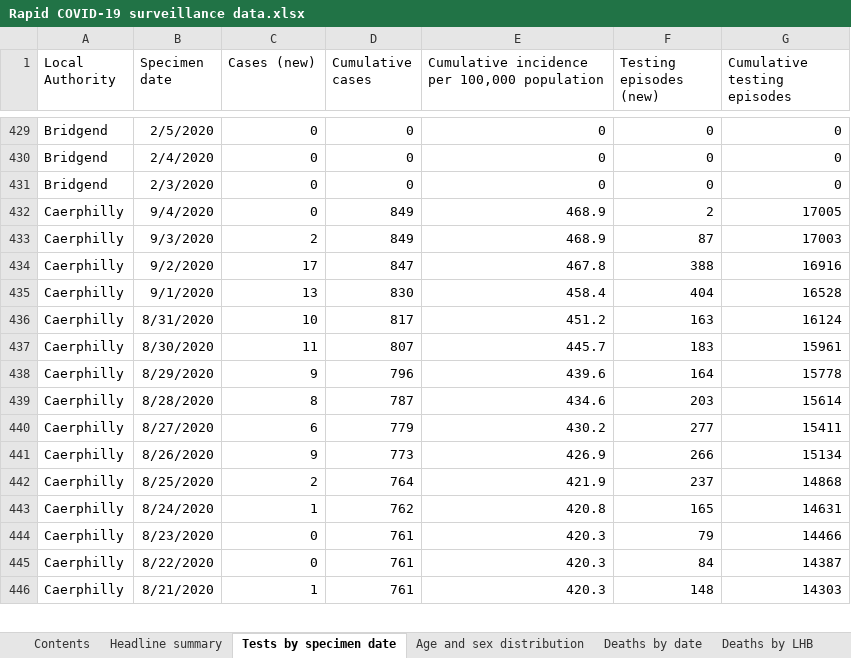
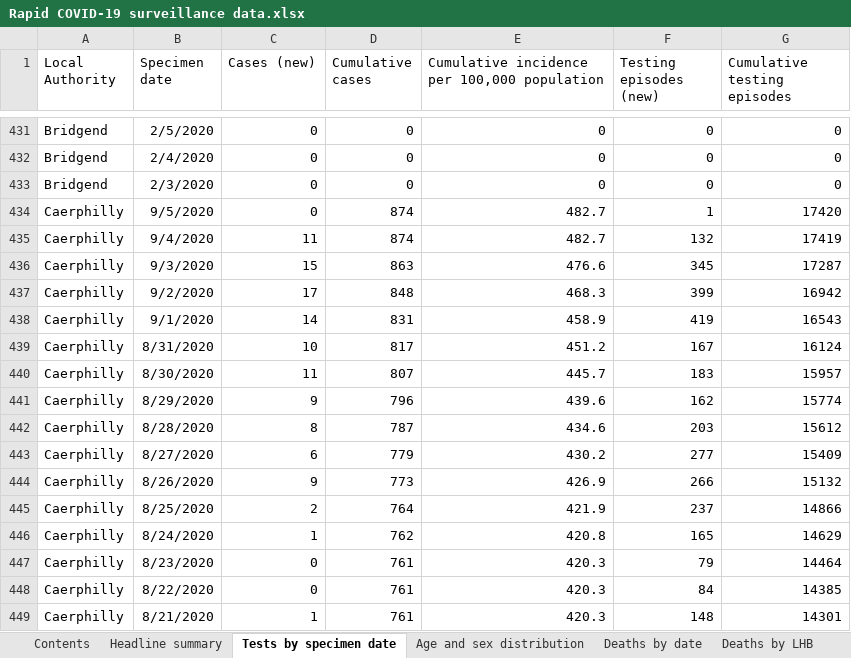
Before and after one commit to beta-decay/beta-decay.github.io, an Excel workbook: covid_n_wales/Rapid COVID-19 surveillance data.xlsx, sheet Tests by specimen date, drawn as a sheet; only a part is shown, gaps mark what is left out; values as stored, in another font and other column widths than the file's, no borders; addresses are those after the commit; the diff covers the shown part only; the diff names each change by its address in the sheet, - before the commit and + after, or states it on an @@ line.

Commit message:
automatically added covid graphs

```diff
--- a/covid_n_wales/Rapid COVID-19 surveillance data.xlsx (sheet Tests by specimen date)
+++ b/covid_n_wales/Rapid COVID-19 surveillance data.xlsx (sheet Tests by specimen date)
+row 434: Caerphilly | 9/5/2020 | 0 | 874 | 482.7 | 1 | 17420
-C435 (Cases (new)): 0
+C435 (Cases (new)): 11
-D435 (Cumulative cases): 849
+D435 (Cumulative cases): 874
-E435: 468.9
+E435: 482.7
-F435 (Testing episodes (new)): 2
+F435 (Testing episodes (new)): 132
-G435 (Cumulative testing episodes): 17005
+G435 (Cumulative testing episodes): 17419
-C436 (Cases (new)): 2
+C436 (Cases (new)): 15
-D436 (Cumulative cases): 849
+D436 (Cumulative cases): 863
-E436: 468.9
+E436: 476.6
-F436 (Testing episodes (new)): 87
+F436 (Testing episodes (new)): 345
-G436 (Cumulative testing episodes): 17003
+G436 (Cumulative testing episodes): 17287
-D437 (Cumulative cases): 847
+D437 (Cumulative cases): 848
-E437: 467.8
+E437: 468.3
-F437 (Testing episodes (new)): 388
+F437 (Testing episodes (new)): 399
-G437 (Cumulative testing episodes): 16916
+G437 (Cumulative testing episodes): 16942
-C438 (Cases (new)): 13
+C438 (Cases (new)): 14
-D438 (Cumulative cases): 830
+D438 (Cumulative cases): 831
-E438: 458.4
+E438: 458.9
-F438 (Testing episodes (new)): 404
+F438 (Testing episodes (new)): 419
-G438 (Cumulative testing episodes): 16528
+G438 (Cumulative testing episodes): 16543
-F439 (Testing episodes (new)): 163
+F439 (Testing episodes (new)): 167
-G440 (Cumulative testing episodes): 15961
+G440 (Cumulative testing episodes): 15957
-F441 (Testing episodes (new)): 164
+F441 (Testing episodes (new)): 162
-G441 (Cumulative testing episodes): 15778
+G441 (Cumulative testing episodes): 15774
-G442 (Cumulative testing episodes): 15614
+G442 (Cumulative testing episodes): 15612
-G443 (Cumulative testing episodes): 15411
+G443 (Cumulative testing episodes): 15409
-G444 (Cumulative testing episodes): 15134
+G444 (Cumulative testing episodes): 15132
-G445 (Cumulative testing episodes): 14868
+G445 (Cumulative testing episodes): 14866
-G446 (Cumulative testing episodes): 14631
+G446 (Cumulative testing episodes): 14629
-G447 (Cumulative testing episodes): 14466
+G447 (Cumulative testing episodes): 14464
-G448 (Cumulative testing episodes): 14387
+G448 (Cumulative testing episodes): 14385
-G449 (Cumulative testing episodes): 14303
+G449 (Cumulative testing episodes): 14301
```
Also changed, not shown: 23 added rows and 600 edited cells elsewhere in this sheet, sheet Age and sex distribution, sheet Total tests authorised, sheet Headline summary, sheet Deaths by date, sheet Contents, 10 other files.
